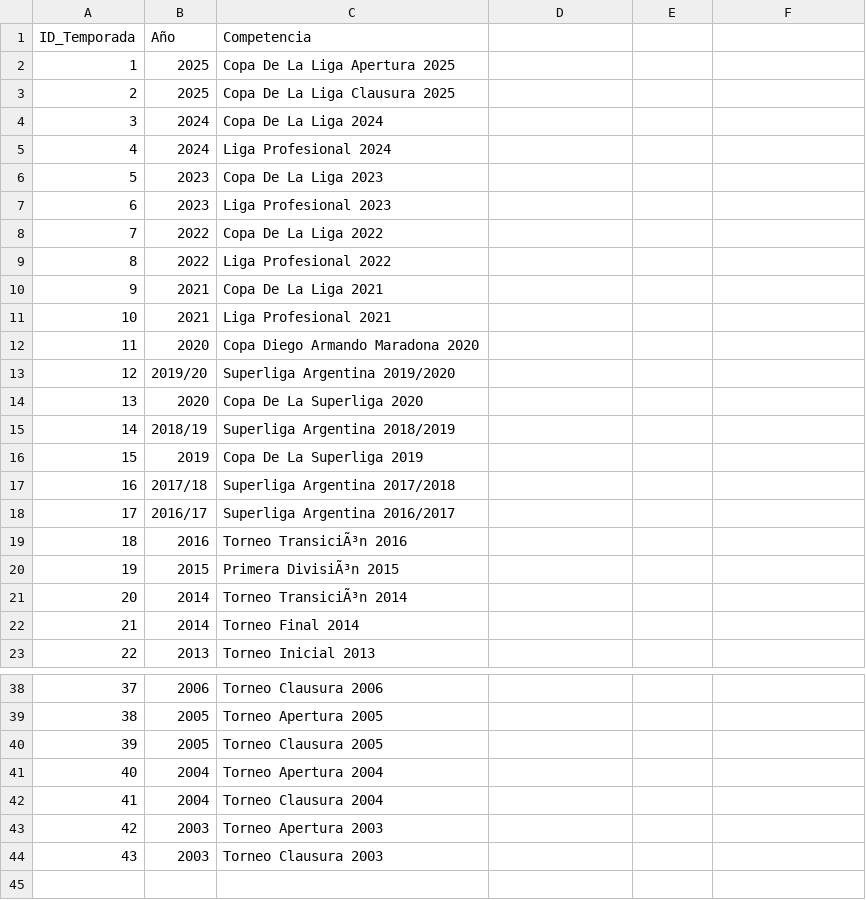
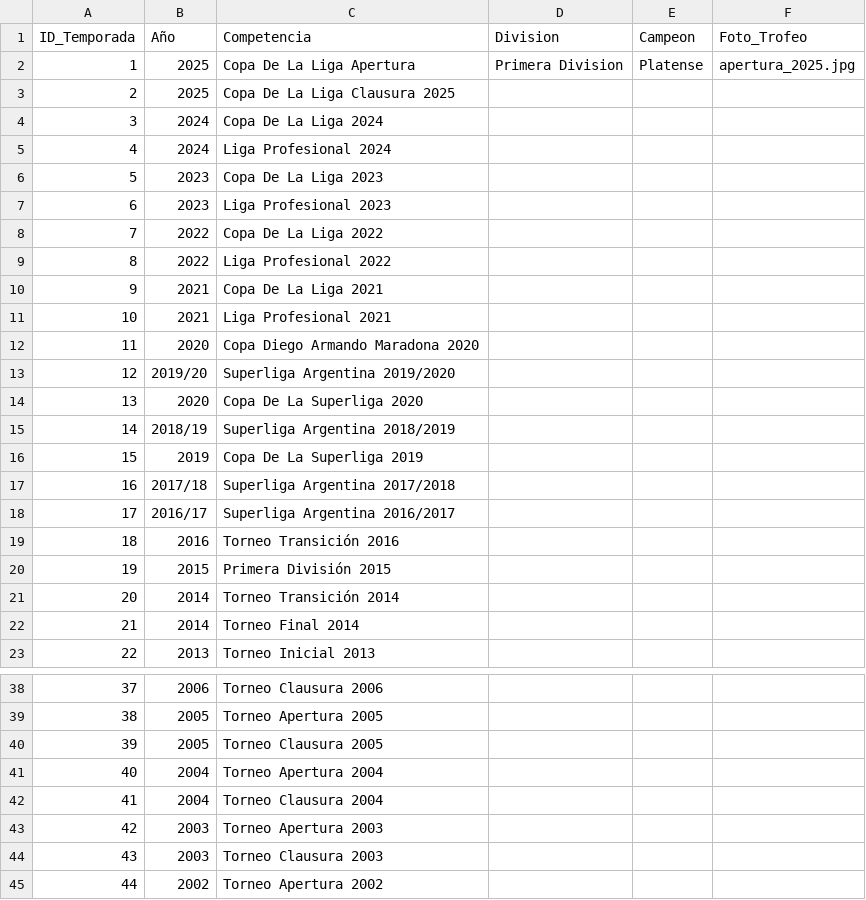
Before and after one commit to futbol-argentino/futbol-argentino, a CSV file: TEMPORADAS.csv, drawn as a sheet; only a part is shown, gaps mark what is left out; removed rows and columns are numbered as before the commit, all else as after; the diff names each change by its address in the sheet, - before the commit and + after, or states it on an @@ line.

Commit message:
Add files via upload

```diff
--- a/TEMPORADAS.csv
+++ b/TEMPORADAS.csv
-D1: (empty)
+D1: Division
-E1: (empty)
+E1: Campeon
-F1: (empty)
+F1: Foto_Trofeo
-row 2: 1 | 2025 | Copa De La Liga Apertura 2025
+row 2: 1 | 2025 | Copa De La Liga Apertura | Primera Division | Platense | apertura_2025.jpg
-C19 (Competencia): Torneo TransiciÃ³n 2016
+C19 (Competencia): Torneo Transición 2016
-C20 (Competencia): Primera DivisiÃ³n 2015
+C20 (Competencia): Primera División 2015
-C21 (Competencia): Torneo TransiciÃ³n 2014
+C21 (Competencia): Torneo Transición 2014
+row 45: 44 | 2002 | Torneo Apertura 2002
```
